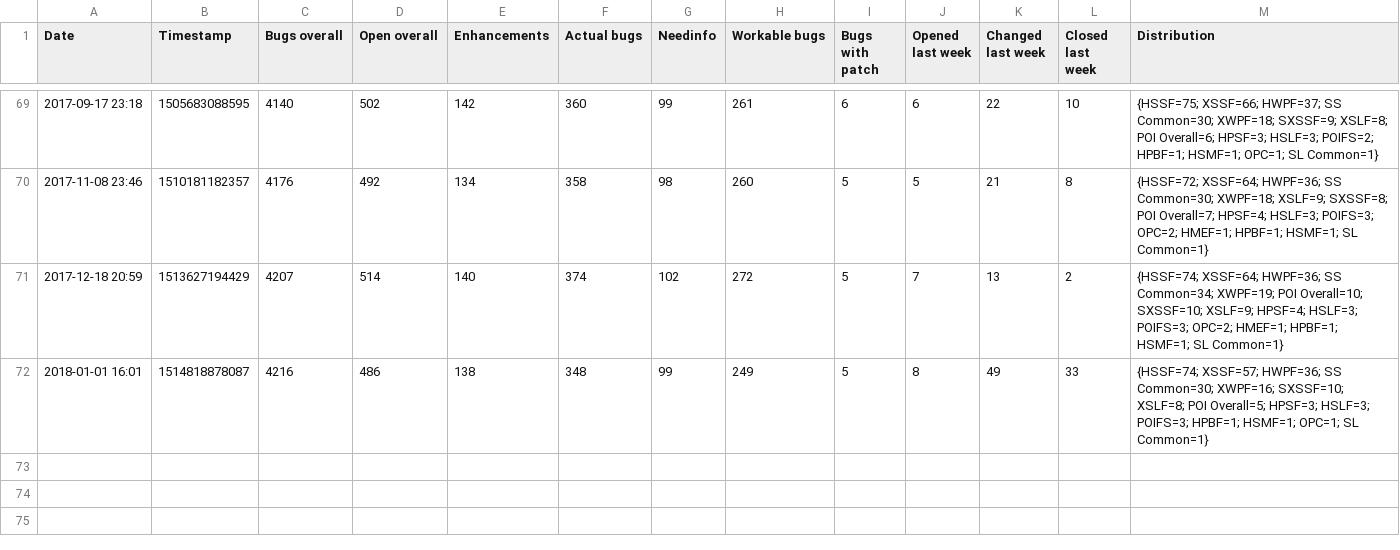
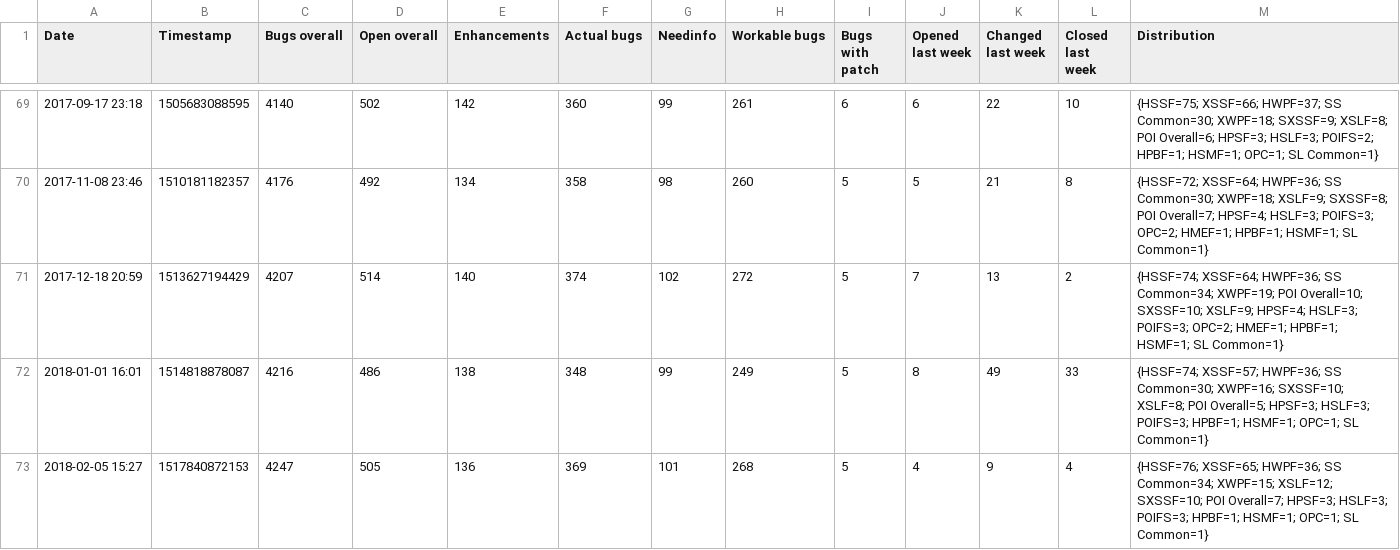
Before and after one commit to centic9/bzstats, a CSV file: stats.csv, drawn as a sheet; only a part is shown, gaps mark what is left out; the diff names each change by its address in the sheet, - before the commit and + after, or states it on an @@ line.

Commit message:
Update

```diff
--- a/stats.csv
+++ b/stats.csv
+row 73: 2018-02-05 15:27 | 1517840872153 | 4247 | 505 | 136 | 369 | 101 | 268 | 5 | 4 | 9 | 4 | {HSSF=76; XSSF=65; HWPF=36; SS Common=34; XWPF=15; XSLF=12; SXSSF=10; POI Overall=7; HPSF=3; HSLF=3; POIFS=3; HPBF=1; HSMF=1; OPC=1; SL Common=1}
```
